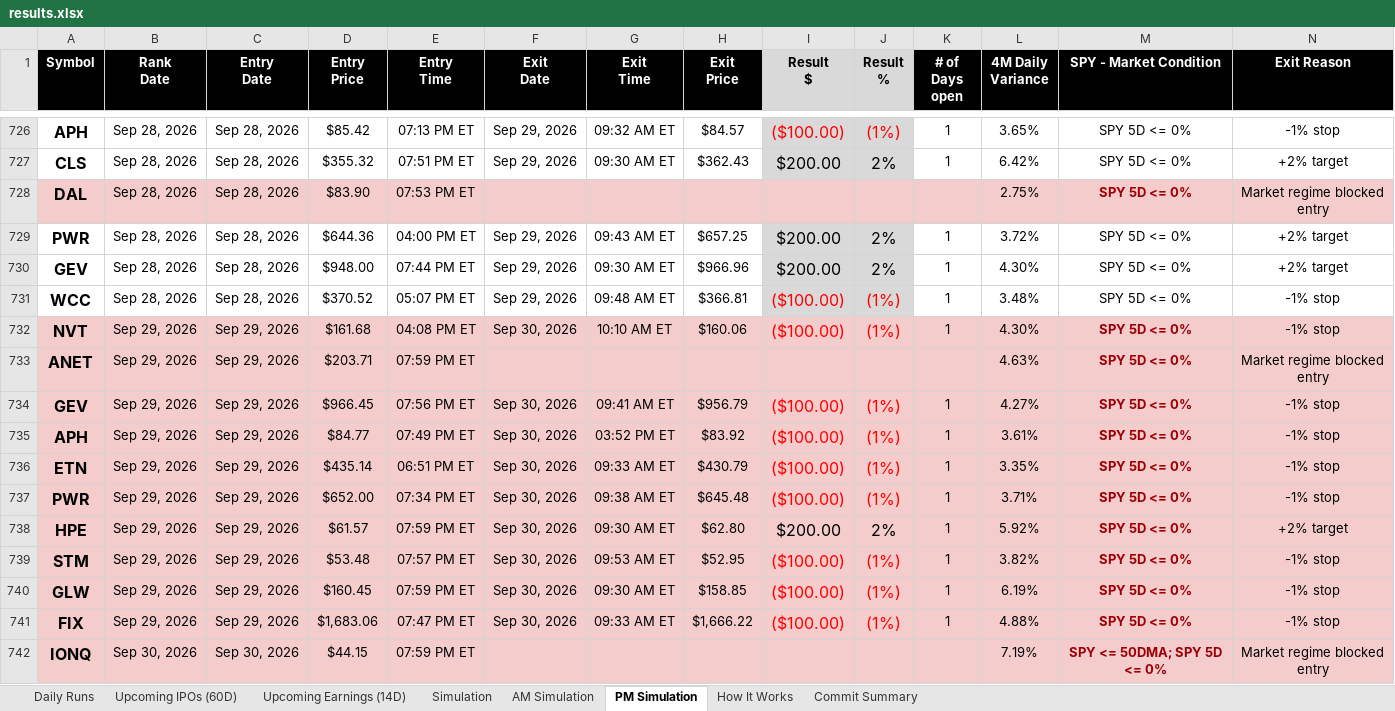
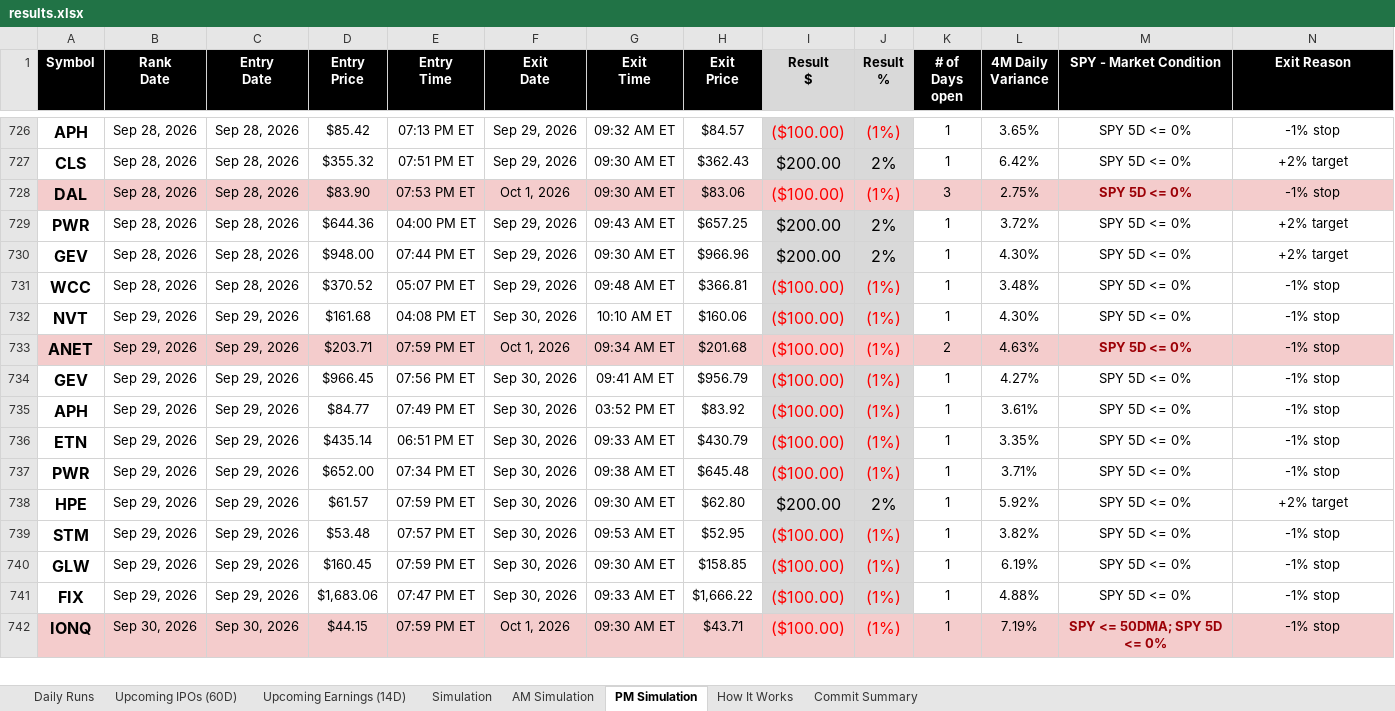
Before and after one commit to codenamev99/invest2.0, an Excel workbook: results.xlsx, sheet PM Simulation, drawn as a sheet; only a part is shown, gaps mark what is left out; values as stored, in another font and other column widths than the file's, no borders; the diff covers the shown part only; the diff names each change by its address in the sheet, - before the commit and + after, or states it on an @@ line.

```diff
--- a/results.xlsx (sheet PM Simulation)
+++ b/results.xlsx (sheet PM Simulation)
-F728 (Exit Date): (empty)
+F728 (Exit Date): Oct 1, 2026
-G728 (Exit Time): (empty)
+G728 (Exit Time): 09:30 AM ET
-H728 (Exit Price): (empty)
+H728 (Exit Price): $83.06
-I728 (Result $): (empty)
+I728 (Result $): ($100.00)
-J728 (Result %): (empty)
+J728 (Result %): (1%)
-K728 (# of Days open): (empty)
+K728 (# of Days open): 3
-N728 (Exit Reason): Market regime blocked entry
+N728 (Exit Reason): -1% stop
-A732:H732 fill: #F4CCCC
+A732:H732 fill: none
-I732:J732 fill: #F4CCCC
+I732:J732 fill: #D9D9D9
-K732:N732 fill: #F4CCCC
+K732:N732 fill: none
@@ M732 bold: on → off, text colour: #9C0006 → black @@
-F733 (Exit Date): (empty)
+F733 (Exit Date): Oct 1, 2026
-G733 (Exit Time): (empty)
+G733 (Exit Time): 09:34 AM ET
-H733 (Exit Price): (empty)
+H733 (Exit Price): $201.68
-I733 (Result $): (empty)
+I733 (Result $): ($100.00)
-J733 (Result %): (empty)
+J733 (Result %): (1%)
-K733 (# of Days open): (empty)
+K733 (# of Days open): 2
-N733 (Exit Reason): Market regime blocked entry
+N733 (Exit Reason): -1% stop
-A734:H741 fill: #F4CCCC
+A734:H741 fill: none
-I734:J741 fill: #F4CCCC
+I734:J741 fill: #D9D9D9
-K734:N741 fill: #F4CCCC
+K734:N741 fill: none
@@ M734:M741 bold: on → off, text colour: #9C0006 → black @@
-F742 (Exit Date): (empty)
+F742 (Exit Date): Oct 1, 2026
-G742 (Exit Time): (empty)
+G742 (Exit Time): 09:30 AM ET
-H742 (Exit Price): (empty)
+H742 (Exit Price): $43.71
-I742 (Result $): (empty)
+I742 (Result $): ($100.00)
-J742 (Result %): (empty)
+J742 (Result %): (1%)
-K742 (# of Days open): (empty)
+K742 (# of Days open): 1
-N742 (Exit Reason): Market regime blocked entry
+N742 (Exit Reason): -1% stop
```
Also changed, not shown: 10 added rows, 72 edited cells and cell formats elsewhere in this sheet, sheet Daily Runs, sheet Upcoming Earnings (14D), sheet AM Simulation, sheet Simulation, sheet Upcoming IPOs (60D).
